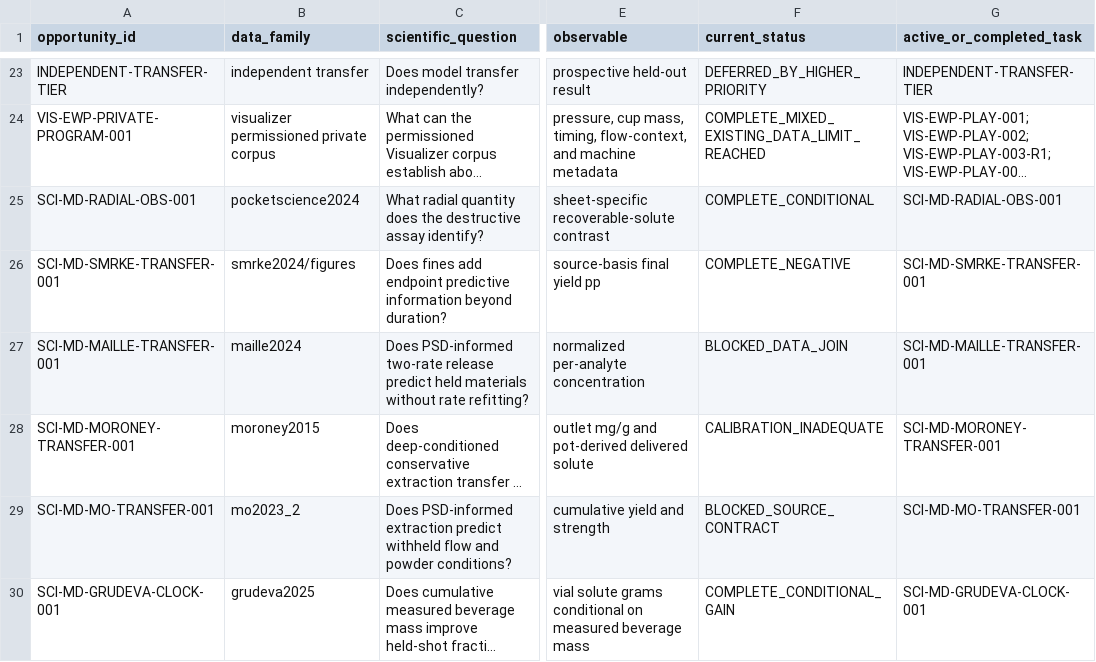
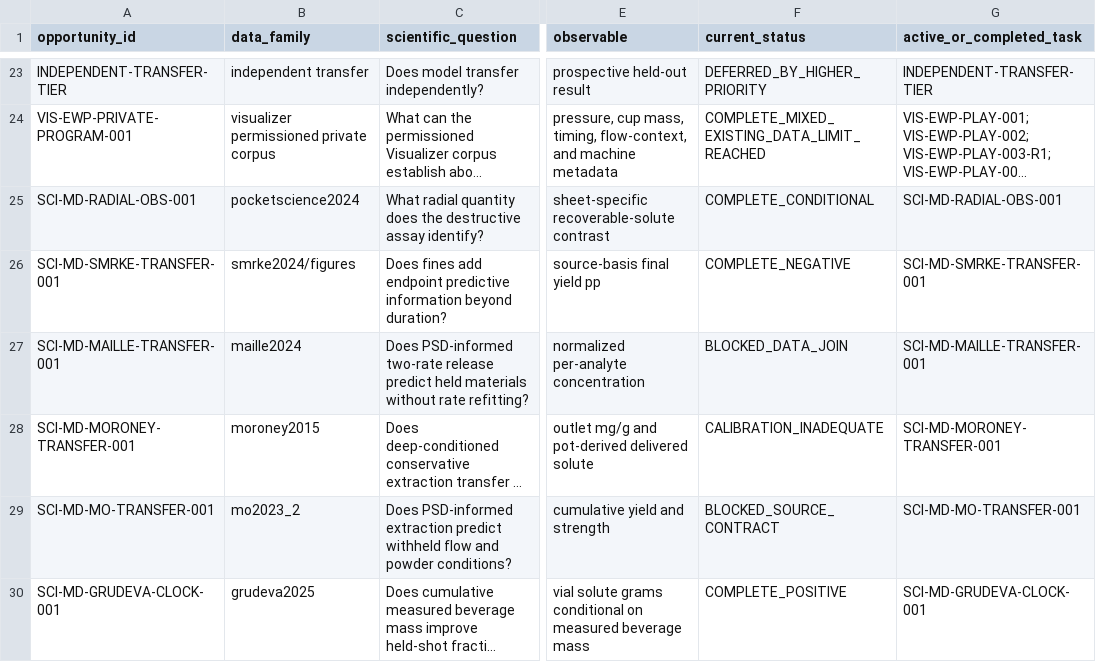
Before and after one commit to trbrewer/espresso-whole-pull, a CSV file: docs/analysis/data_leverage/DATA_LEVERAGE_LEDGER.csv, drawn as a sheet; only a part is shown, gaps mark what is left out; long unchanged cells end in …; the diff names each change by its address in the sheet, - before the commit and + after, or states it on an @@ line.

Commit message:
181: synchronize leverage companion and package QA metadata

```diff
--- a/docs/analysis/data_leverage/DATA_LEVERAGE_LEDGER.csv
+++ b/docs/analysis/data_leverage/DATA_LEVERAGE_LEDGER.csv
-F30 (current_status): COMPLETE_CONDITIONAL_GAIN
+F30 (current_status): COMPLETE_POSITIVE
```
Also changed, not shown: 4 other files.
